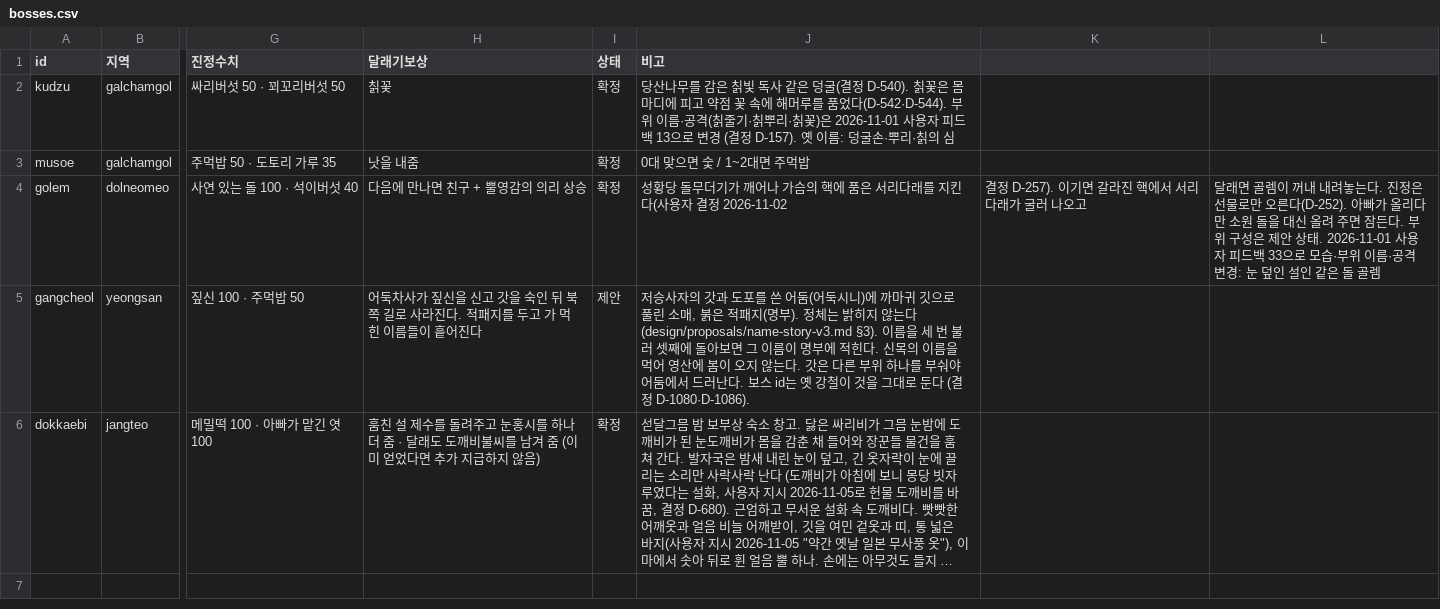
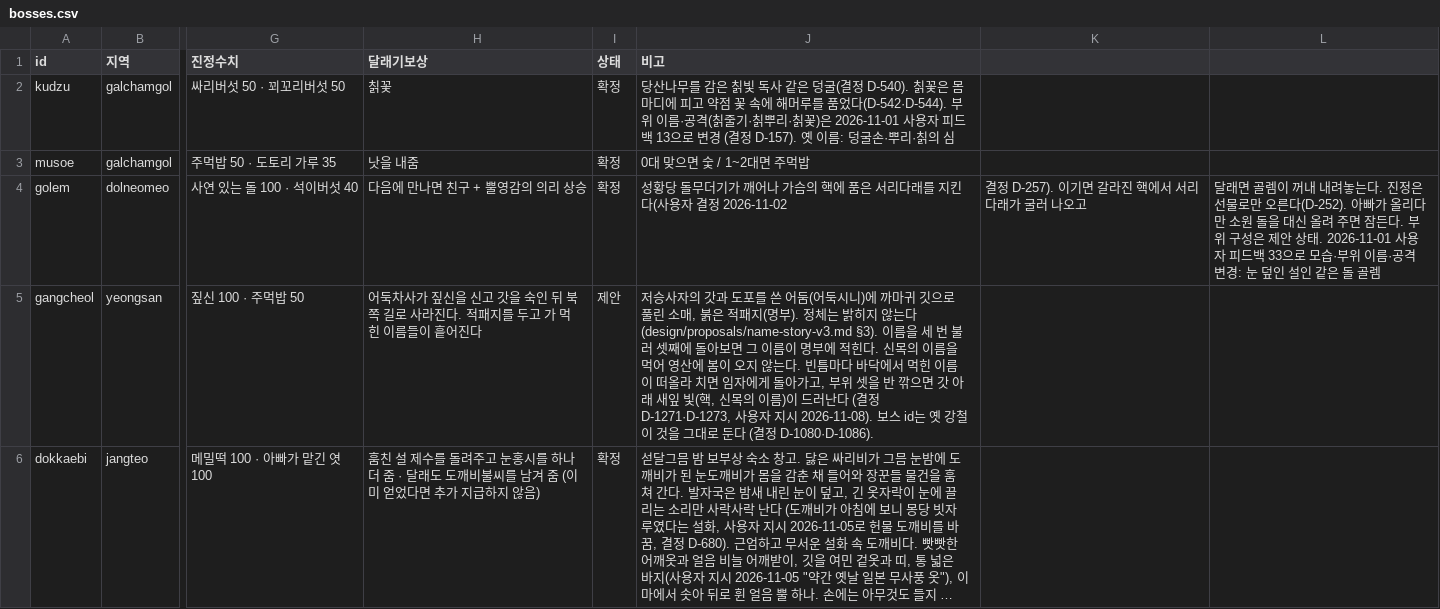
Before and after one commit to MATTTTJ/PACKOON, a CSV file: design/data/bosses.csv, drawn as a sheet; only a part is shown, gaps mark what is left out; long unchanged cells end in …; the diff names each change by its address in the sheet, - before the commit and + after, or states it on an @@ line.

```diff
--- a/design/data/bosses.csv
+++ b/design/data/bosses.csv
-J5 (비고): …않는다. 갓은 다른 부위 하나를 부숴야 어둠에서 드러난다. 보스 id…
+J5 (비고): …않는다. 빈틈마다 바닥에서 먹힌 이름이 떠올라 치면 임자에게 돌아가고, 부위 셋을 반 깎으면 갓 아래 새잎 빛(핵, 신목의 이름)이 드러난다 (결정 D-1271·D-1273, 사용자 지시 2026-11-08). 보스 id…
```
Also changed, not shown: design/data/boss_parts.csv, design/data/decisions.csv, 9 other files.
